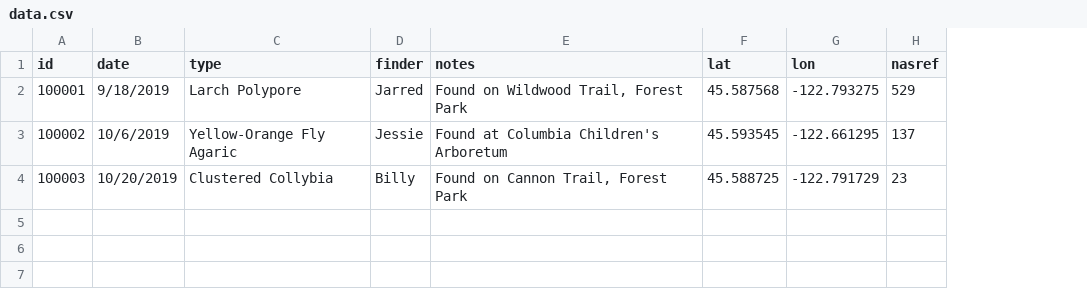
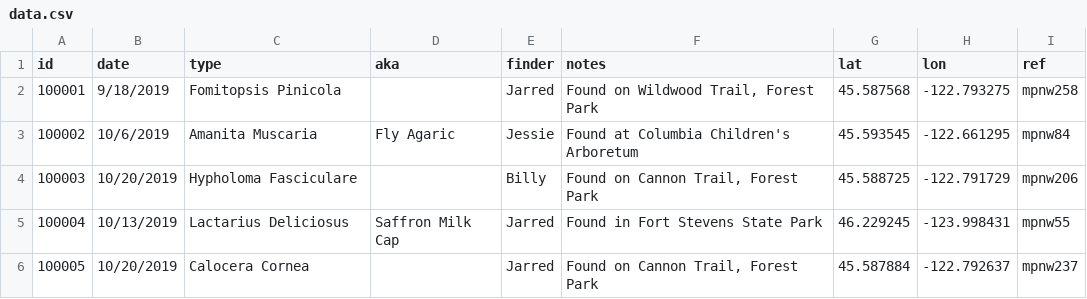
Before and after one commit to jarred104/fungi, a CSV file: data.csv, drawn as a sheet; removed rows and columns are numbered as before the commit, all else as after; the diff names each change by its address in the sheet, - before the commit and + after, or states it on an @@ line.

Commit message:
Added data and images

```diff
--- a/data.csv
+++ b/data.csv
+column D (aka), row 3: Fly Agaric
-column H (nasref), rows 2-4: 529 | 137 | 23
+column I (ref), rows 2-4: mpnw258 | mpnw84 | mpnw206
-C2 (type): Larch Polypore
+C2 (type): Fomitopsis Pinicola
-C3 (type): Yellow-Orange Fly Agaric
+C3 (type): Amanita Muscaria
-C4 (type): Clustered Collybia
+C4 (type): Hypholoma Fasciculare
+row 5: 100004 | 10/13/2019 | Lactarius Deliciosus | Saffron Milk Cap | Jarred | Found in Fort Stevens State Park | 46.229245 | -123.998431 | mpnw55
+row 6: 100005 | 10/20/2019 | Calocera Cornea |  | Jarred | Found on Cannon Trail, Forest Park | 45.587884 | -122.792637 | mpnw237
```
Also changed, not shown: 6 other files.
